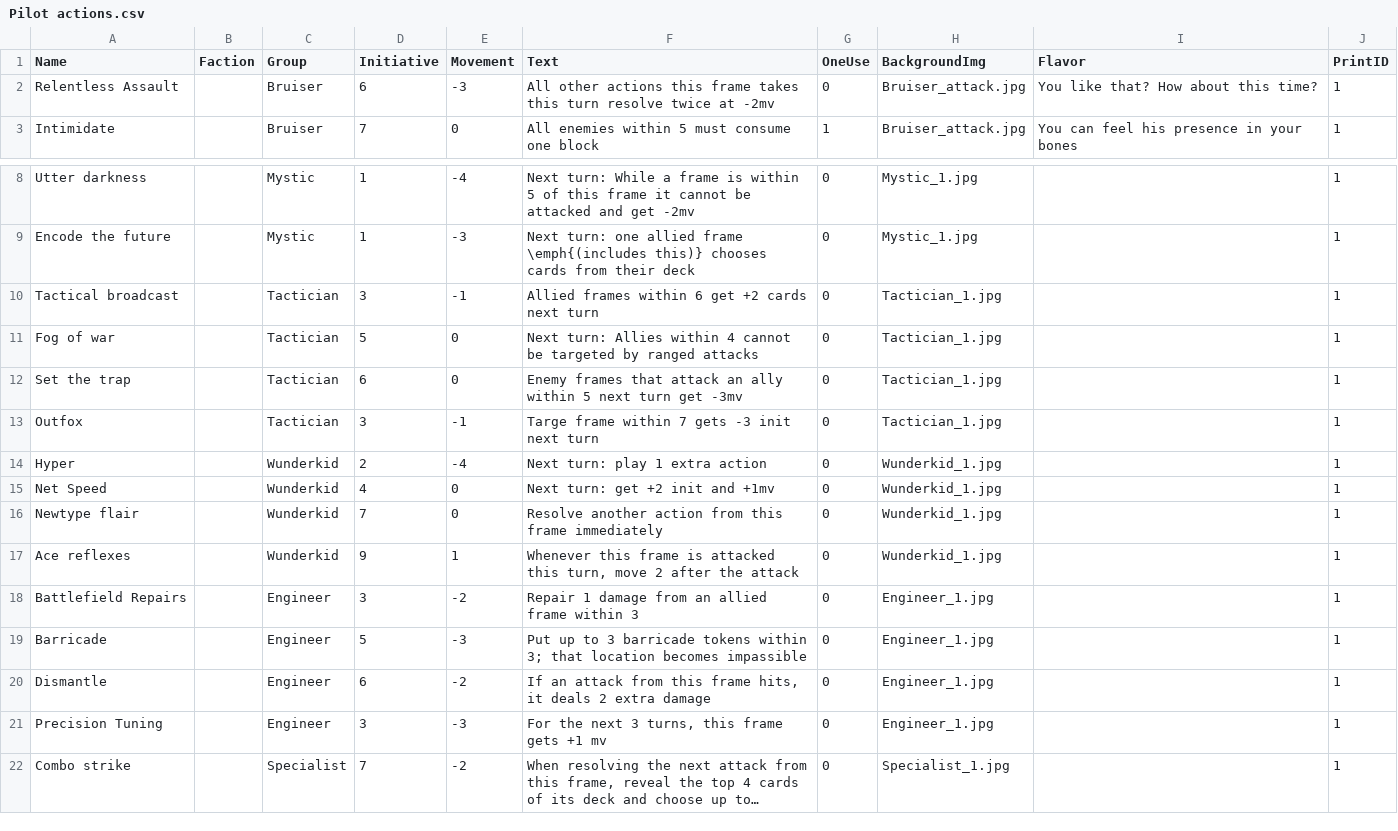
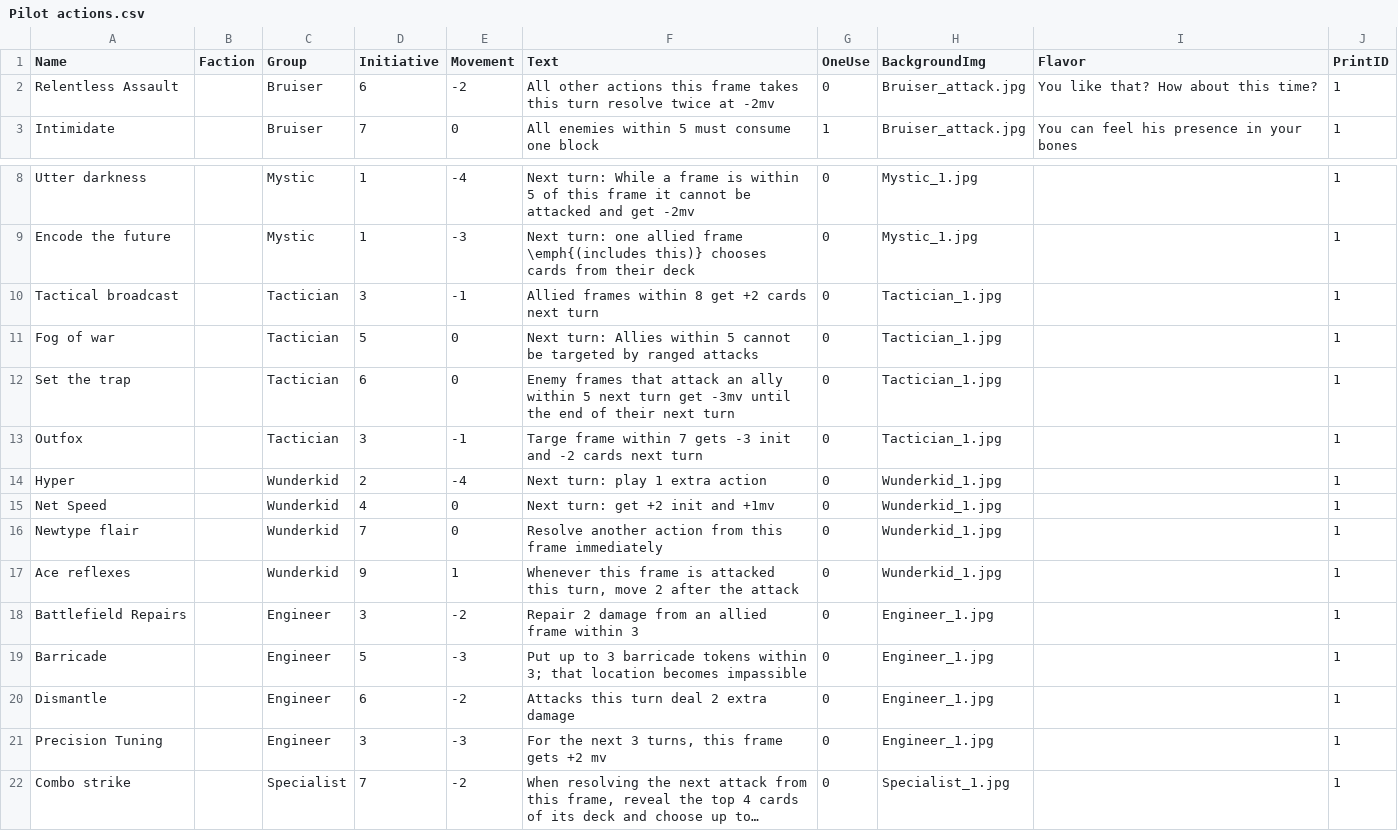
Before and after one commit to thesilencelies/mobileSuitGame, a CSV file: Pilot actions.csv, drawn as a sheet; only a part is shown, gaps mark what is left out; long unchanged cells end in …; the diff names each change by its address in the sheet, - before the commit and + after, or states it on an @@ line.

```diff
--- a/Pilot actions.csv
+++ b/Pilot actions.csv
-E2 (Movement): -3
+E2 (Movement): -2
-F10 (Text): Allied frames within 6 get +2 cards next turn
+F10 (Text): Allied frames within 8 get +2 cards next turn
-F11 (Text): …Allies within 4 cannot be…
+F11 (Text): …Allies within 5 cannot be…
-F12 (Text): …get -3mv
+F12 (Text): …get -3mv until the end of their next turn
-F13 (Text): …-3 init next turn
+F13 (Text): …-3 init and -2 cards next turn
-F18 (Text): Repair 1 damage from an allied frame within 3
+F18 (Text): Repair 2 damage from an allied frame within 3
-F20 (Text): If an attack from this frame hits, it deals 2 extra…
+F20 (Text): Attacks this turn deal 2 extra…
-F21 (Text): For the next 3 turns, this frame gets +1 mv
+F21 (Text): For the next 3 turns, this frame gets +2 mv
```
Also changed, not shown: Basic actions.csv, Frames.csv, 5 other files.
